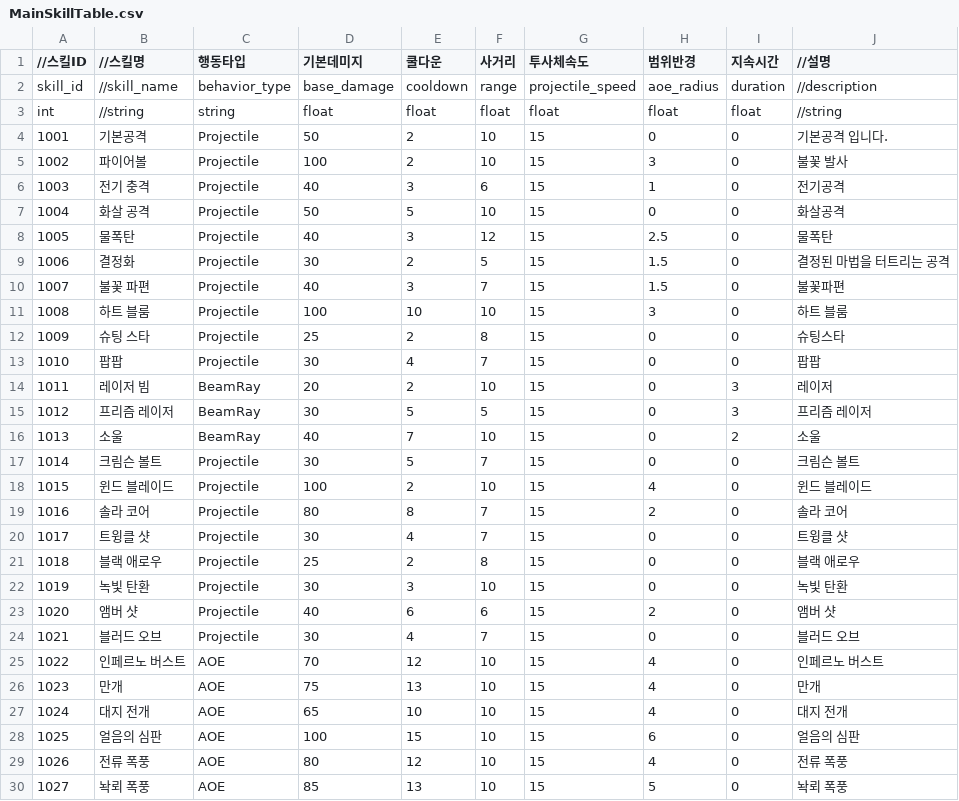
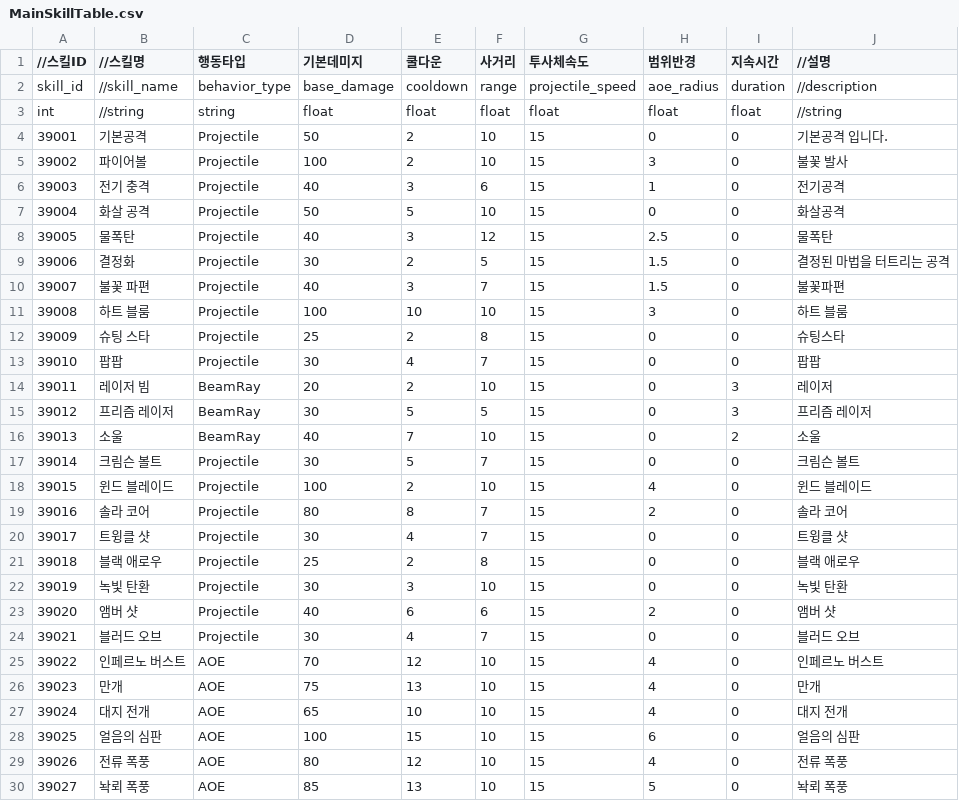
Before and after one commit to leemjmorris/Novelian-Magic-Library-Deffense, a CSV file: Assets/Data/CSV/Skill/MainSkillTable.csv, drawn as a sheet; only a part is shown; the diff covers the shown part only.

```diff
--- a/Assets/Data/CSV/Skill/MainSkillTable.csv
+++ b/Assets/Data/CSV/Skill/MainSkillTable.csv
@@ -3,28 +3,28 @@ skill_id,//skill_name,behavior_type,base_damage,cooldown,range,projectile_speed,
 int,//string,string,float,float,float,float,float,float,//string
-1001,기본공격,Projectile,50,2,10,15,0,0,기본공격 입니다.
-1002,파이어볼,Projectile,100,2,10,15,3,0,불꽃 발사
-1003,전기 충격,Projectile,40,3,6,15,1,0,전기공격
-1004,화살 공격,Projectile,50,5,10,15,0,0,화살공격
-1005,물폭탄,Projectile,40,3,12,15,2.5,0,물폭탄
-1006,결정화,Projectile,30,2,5,15,1.5,0,결정된 마법을 터트리는 공격
-1007,불꽃 파편,Projectile,40,3,7,15,1.5,0,불꽃파편
-1008,하트 블룸,Projectile,100,10,10,15,3,0,하트 블룸
-1009,슈팅 스타,Projectile,25,2,8,15,0,0,슈팅스타
-1010,팝팝,Projectile,30,4,7,15,0,0,팝팝
-1011,레이저 빔,BeamRay,20,2,10,15,0,3,레이저
-1012,프리즘 레이저,BeamRay,30,5,5,15,0,3,프리즘 레이저
-1013,소울,BeamRay,40,7,10,15,0,2,소울
-1014,크림슨 볼트,Projectile,30,5,7,15,0,0,크림슨 볼트
-1015,윈드 블레이드,Projectile,100,2,10,15,4,0,윈드 블레이드
-1016,솔라 코어,Projectile,80,8,7,15,2,0,솔라 코어
-1017,트윙클 샷,Projectile,30,4,7,15,0,0,트윙클 샷
-1018,블랙 애로우,Projectile,25,2,8,15,0,0,블랙 애로우
-1019,녹빛 탄환,Projectile,30,3,10,15,0,0,녹빛 탄환
-1020,앰버 샷,Projectile,40,6,6,15,2,0,앰버 샷
-1021,블러드 오브,Projectile,30,4,7,15,0,0,블러드 오브
-1022,인페르노 버스트,AOE,70,12,10,15,4,0,인페르노 버스트
-1023,만개,AOE,75,13,10,15,4,0,만개
-1024,대지 전개,AOE,65,10,10,15,4,0,대지 전개
-1025,얼음의 심판,AOE,100,15,10,15,6,0,얼음의 심판
-1026,전류 폭풍,AOE,80,12,10,15,4,0,전류 폭풍
-1027,놕뢰 폭풍,AOE,85,13,10,15,5,0,놕뢰 폭풍
+39001,기본공격,Projectile,50,2,10,15,0,0,기본공격 입니다.
+39002,파이어볼,Projectile,100,2,10,15,3,0,불꽃 발사
+39003,전기 충격,Projectile,40,3,6,15,1,0,전기공격
+39004,화살 공격,Projectile,50,5,10,15,0,0,화살공격
+39005,물폭탄,Projectile,40,3,12,15,2.5,0,물폭탄
+39006,결정화,Projectile,30,2,5,15,1.5,0,결정된 마법을 터트리는 공격
+39007,불꽃 파편,Projectile,40,3,7,15,1.5,0,불꽃파편
+39008,하트 블룸,Projectile,100,10,10,15,3,0,하트 블룸
+39009,슈팅 스타,Projectile,25,2,8,15,0,0,슈팅스타
+39010,팝팝,Projectile,30,4,7,15,0,0,팝팝
+39011,레이저 빔,BeamRay,20,2,10,15,0,3,레이저
+39012,프리즘 레이저,BeamRay,30,5,5,15,0,3,프리즘 레이저
+39013,소울,BeamRay,40,7,10,15,0,2,소울
+39014,크림슨 볼트,Projectile,30,5,7,15,0,0,크림슨 볼트
+39015,윈드 블레이드,Projectile,100,2,10,15,4,0,윈드 블레이드
+39016,솔라 코어,Projectile,80,8,7,15,2,0,솔라 코어
+39017,트윙클 샷,Projectile,30,4,7,15,0,0,트윙클 샷
+39018,블랙 애로우,Projectile,25,2,8,15,0,0,블랙 애로우
+39019,녹빛 탄환,Projectile,30,3,10,15,0,0,녹빛 탄환
+39020,앰버 샷,Projectile,40,6,6,15,2,0,앰버 샷
+39021,블러드 오브,Projectile,30,4,7,15,0,0,블러드 오브
+39022,인페르노 버스트,AOE,70,12,10,15,4,0,인페르노 버스트
+39023,만개,AOE,75,13,10,15,4,0,만개
+39024,대지 전개,AOE,65,10,10,15,4,0,대지 전개
+39025,얼음의 심판,AOE,100,15,10,15,6,0,얼음의 심판
+39026,전류 폭풍,AOE,80,12,10,15,4,0,전류 폭풍
+39027,놕뢰 폭풍,AOE,85,13,10,15,5,0,놕뢰 폭풍
```
Also changed, not shown: 3 edited cells elsewhere in this file, Assets/Data/CSV/BookMark/BookmarkTable.csv, Assets/Data/CSV/Skill/SupportSkillTable.csv, 3 other files.
